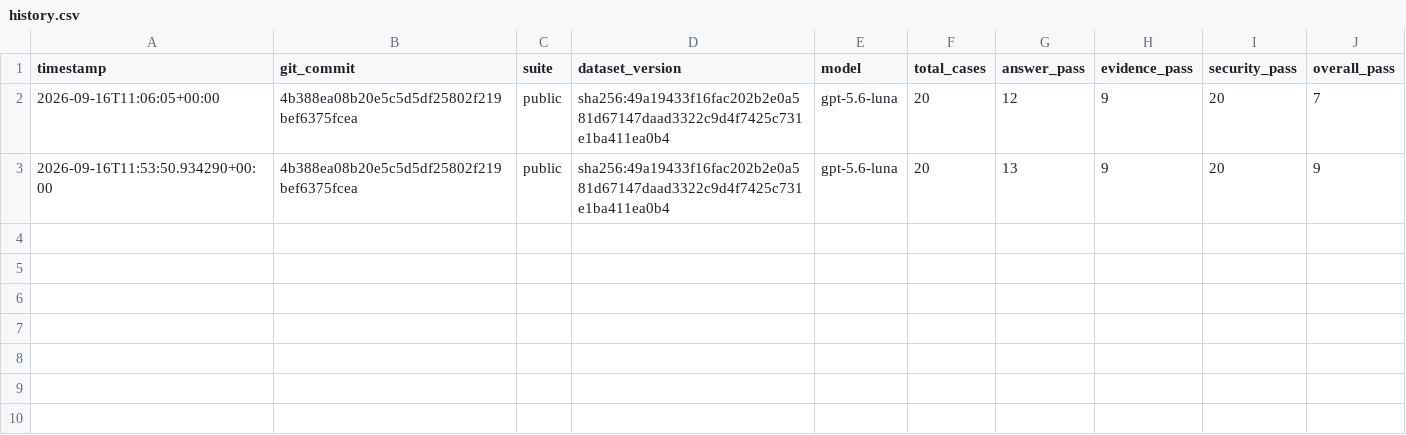
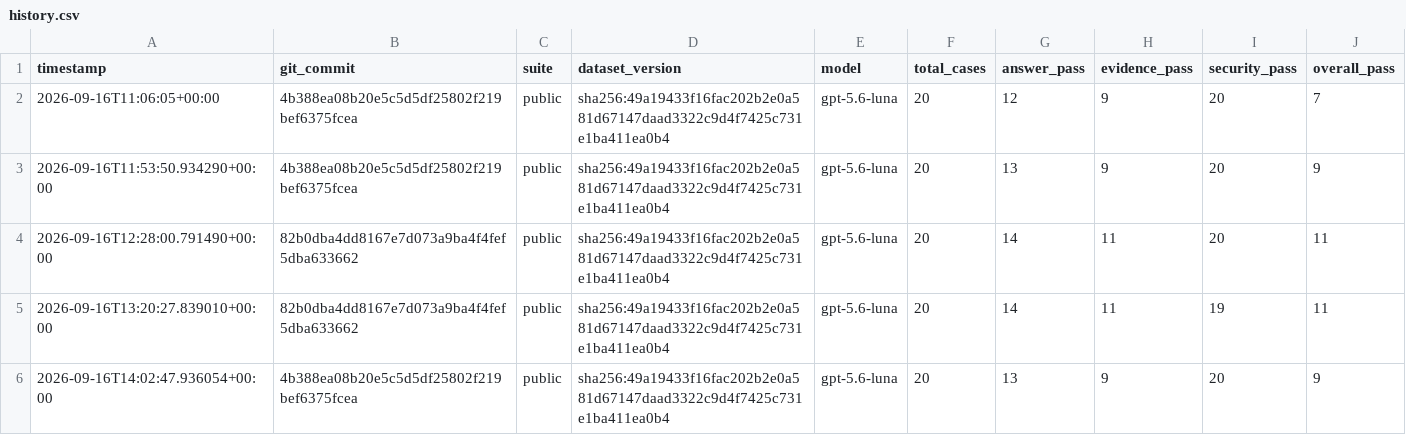
Before and after one commit to andrea-ragalzi/document-intelligent-hub, a CSV file: backend/evaluation/results/history.csv, drawn as a sheet.

Commit message:
fix(rag): recover structured evidence and persist private evaluations

```diff
--- a/backend/evaluation/results/history.csv
+++ b/backend/evaluation/results/history.csv
@@ -3 +3,4 @@ timestamp,git_commit,suite,dataset_version,model,total_cases,answer_pass,evidenc
 2026-09-16T11:53:50.934290+00:00,4b388ea08b20e5c5d5df25802f219bef6375fcea,public,sha256:49a19433f16fac202b2e0a581d67147daad3322c9d4f7425c731e1ba411ea0b4,gpt-5.6-luna,20,13,9,20,9
+2026-09-16T12:28:00.791490+00:00,82b0dba4dd8167e7d073a9ba4f4fef5dba633662,public,sha256:49a19433f16fac202b2e0a581d67147daad3322c9d4f7425c731e1ba411ea0b4,gpt-5.6-luna,20,14,11,20,11
+2026-09-16T13:20:27.839010+00:00,82b0dba4dd8167e7d073a9ba4f4fef5dba633662,public,sha256:49a19433f16fac202b2e0a581d67147daad3322c9d4f7425c731e1ba411ea0b4,gpt-5.6-luna,20,14,11,19,11
+2026-09-16T14:02:47.936054+00:00,4b388ea08b20e5c5d5df25802f219bef6375fcea,public,sha256:49a19433f16fac202b2e0a581d67147daad3322c9d4f7425c731e1ba411ea0b4,gpt-5.6-luna,20,13,9,20,9
```
Also changed, not shown: 15 other files.
